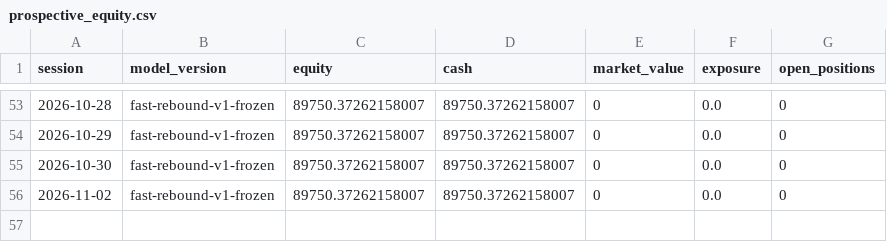
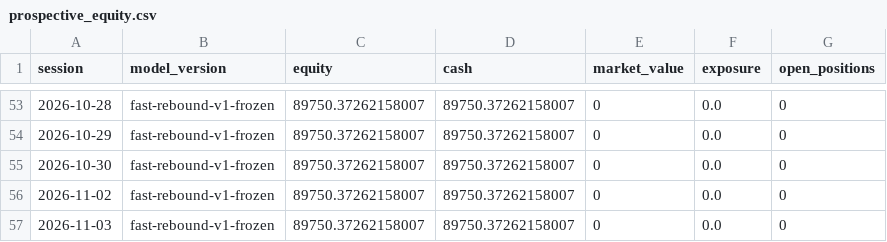
Before and after one commit to ankurjha83/fast-rebound-scanner, a CSV file: state/prospective_equity.csv, drawn as a sheet; only a part is shown, gaps mark what is left out.

Commit message:
chore: persist Fast Rebound state [skip ci]

```diff
--- a/state/prospective_equity.csv
+++ b/state/prospective_equity.csv
@@ -56 +56,2 @@ session,model_version,equity,cash,market_value,exposure,open_positions
 2026-11-02,fast-rebound-v1-frozen,89750.37262158007,89750.37262158007,0,0.0,0
+2026-11-03,fast-rebound-v1-frozen,89750.37262158007,89750.37262158007,0,0.0,0
```
Also changed, not shown: 4 other files.
